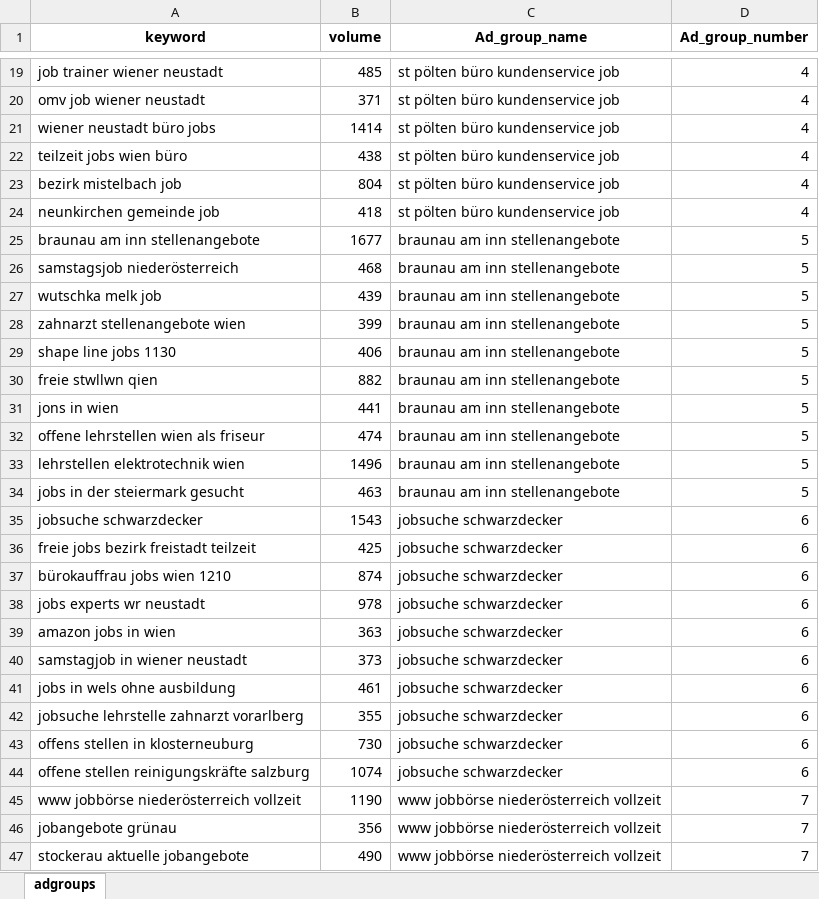
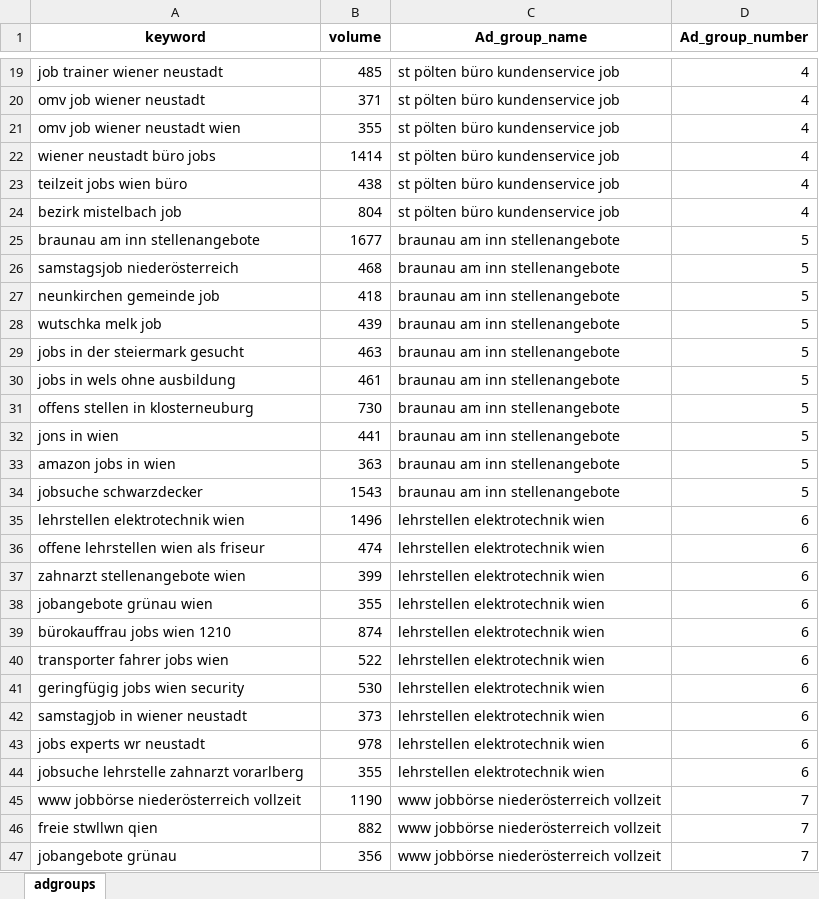
Before and after one commit to manuelsh/semapp-django, an Excel workbook: media/output_adgroup_build.xlsx, sheet adgroups, drawn as a sheet; only a part is shown, gaps mark what is left out; the shorter side is filled out with more unchanged rows; values as stored, in another font and other column widths than the file's, no borders; removed rows and columns are numbered as before the commit, all else as after; the diff covers the shown part only; the diff names each change by its address in the sheet, - before the commit and + after, or states it on an @@ line.

```diff
--- a/media/output_adgroup_build.xlsx (sheet adgroups)
+++ b/media/output_adgroup_build.xlsx (sheet adgroups)
+row 21: omv job wiener neustadt wien | 355 | st pölten büro kundenservice job | 4
-row 24: neunkirchen gemeinde job | 418 | st pölten büro kundenservice job | 4
+row 27: neunkirchen gemeinde job | 418 | braunau am inn stellenangebote | 5
-A29 (keyword): zahnarzt stellenangebote wien
+A29 (keyword): jobs in der steiermark gesucht
-B29 (volume): 399
+B29 (volume): 463
-A30 (keyword): shape line jobs 1130
+A30 (keyword): jobs in wels ohne ausbildung
-B30 (volume): 406
+B30 (volume): 461
-A31 (keyword): freie stwllwn qien
+A31 (keyword): offens stellen in klosterneuburg
-B31 (volume): 882
+B31 (volume): 730
-A33 (keyword): offene lehrstellen wien als friseur
+A33 (keyword): amazon jobs in wien
-B33 (volume): 474
+B33 (volume): 363
+row 34: jobsuche schwarzdecker | 1543 | braunau am inn stellenangebote | 5
-C35 (Ad_group_name): braunau am inn stellenangebote
+C35 (Ad_group_name): lehrstellen elektrotechnik wien
-D35 (Ad_group_number): 5
+D35 (Ad_group_number): 6
-row 34: jobs in der steiermark gesucht | 463 | braunau am inn stellenangebote | 5
-row 35: jobsuche schwarzdecker | 1543 | jobsuche schwarzdecker | 6
-row 36: freie jobs bezirk freistadt teilzeit | 425 | jobsuche schwarzdecker | 6
+row 36: offene lehrstellen wien als friseur | 474 | lehrstellen elektrotechnik wien | 6
+row 37: zahnarzt stellenangebote wien | 399 | lehrstellen elektrotechnik wien | 6
+row 38: jobangebote grünau wien | 355 | lehrstellen elektrotechnik wien | 6
-C39 (Ad_group_name): jobsuche schwarzdecker
+C39 (Ad_group_name): lehrstellen elektrotechnik wien
-row 38: jobs experts wr neustadt | 978 | jobsuche schwarzdecker | 6
-row 39: amazon jobs in wien | 363 | jobsuche schwarzdecker | 6
+row 40: transporter fahrer jobs wien | 522 | lehrstellen elektrotechnik wien | 6
+row 41: geringfügig jobs wien security | 530 | lehrstellen elektrotechnik wien | 6
-C42 (Ad_group_name): jobsuche schwarzdecker
+C42 (Ad_group_name): lehrstellen elektrotechnik wien
-row 41: jobs in wels ohne ausbildung | 461 | jobsuche schwarzdecker | 6
+row 43: jobs experts wr neustadt | 978 | lehrstellen elektrotechnik wien | 6
-C44 (Ad_group_name): jobsuche schwarzdecker
+C44 (Ad_group_name): lehrstellen elektrotechnik wien
-row 43: offens stellen in klosterneuburg | 730 | jobsuche schwarzdecker | 6
-row 44: offene stellen reinigungskräfte salzburg | 1074 | jobsuche schwarzdecker | 6
+row 46: freie stwllwn qien | 882 | www jobbörse niederösterreich vollzeit | 7
```
Also changed, not shown: 2 added rows, 1 removed row, 2 moved rows and 4 edited cells elsewhere in this sheet, media/output_autobuilder.xlsx, 10 other files.
